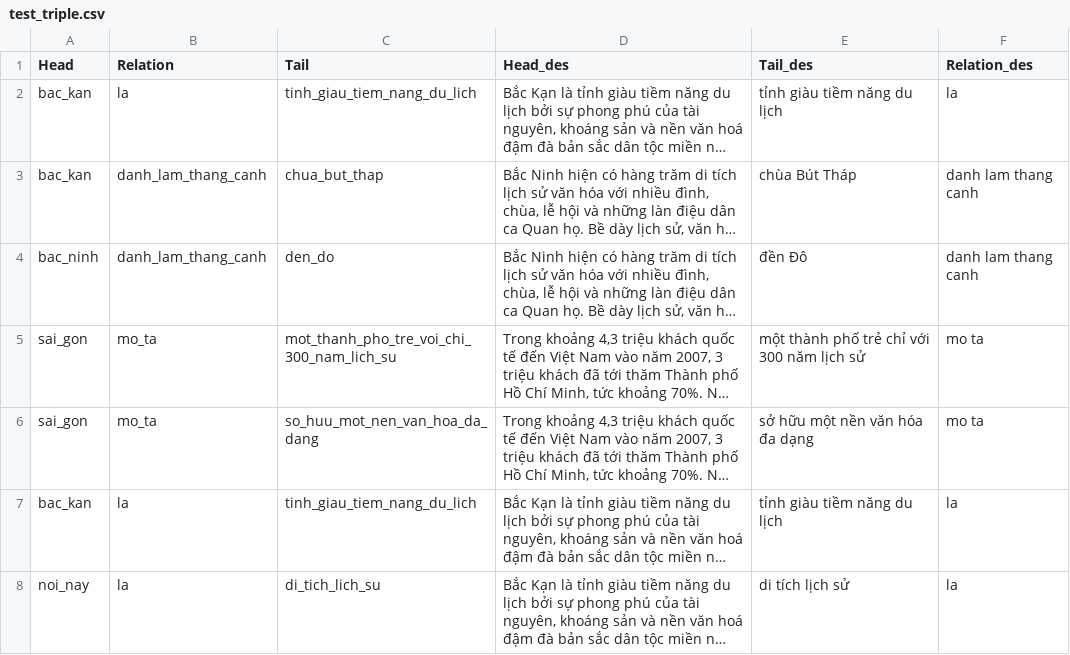
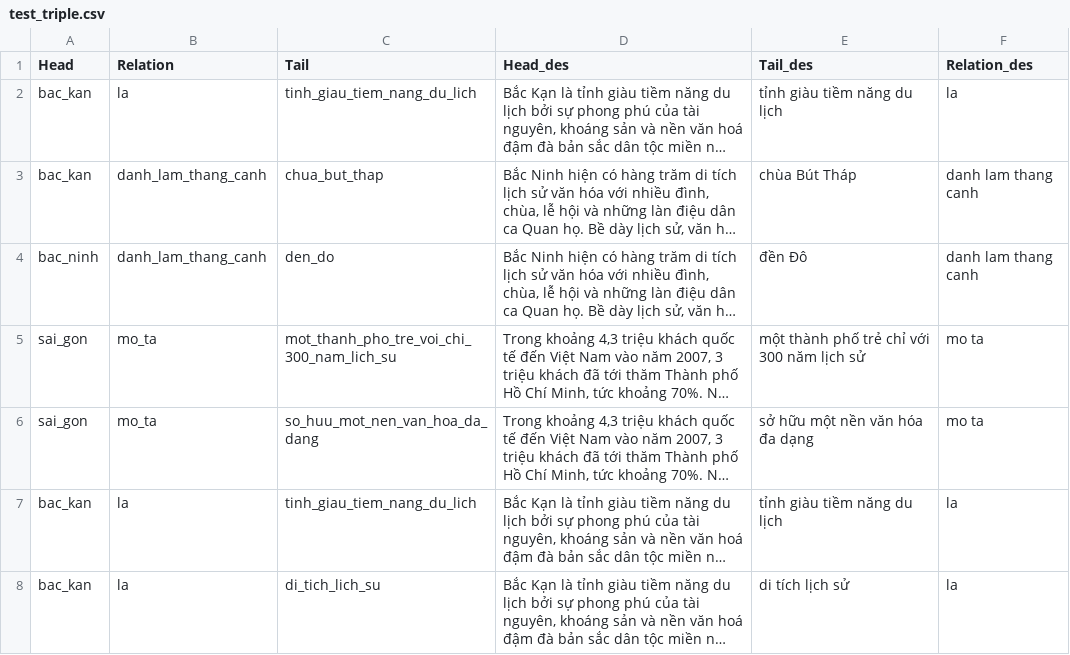
Before and after one commit to nguyencuong06/Thesis, a CSV file: data/test_triple.csv, drawn as a sheet; long unchanged cells end in …; the diff names each change by its address in the sheet, - before the commit and + after, or states it on an @@ line.

Commit message:
update

```diff
--- a/data/test_triple.csv
+++ b/data/test_triple.csv
-A8 (Head): noi_nay
+A8 (Head): bac_kan
```
